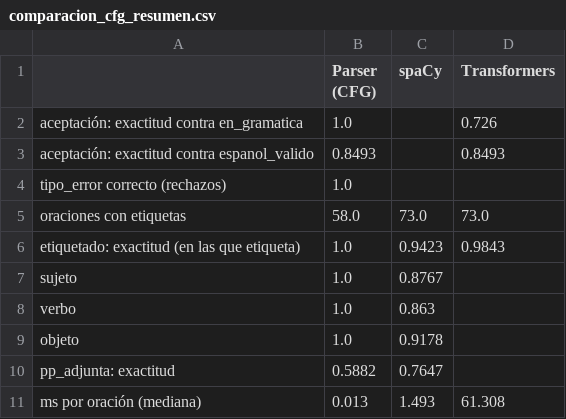
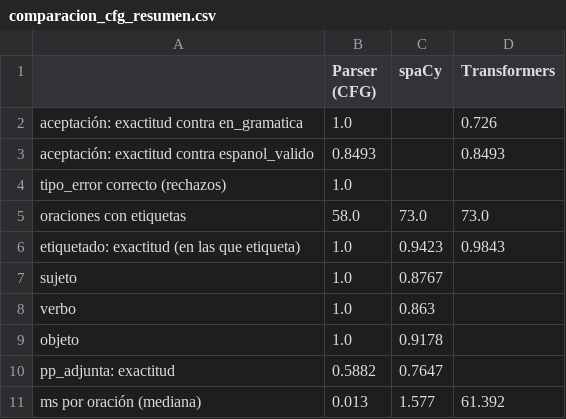
Before and after one commit to Pabloo-04/c_es_compiler, a CSV file: results/reports/comparacion_cfg_resumen.csv, drawn as a sheet.

```diff
--- a/results/reports/comparacion_cfg_resumen.csv
+++ b/results/reports/comparacion_cfg_resumen.csv
@@ -10,2 +10,2 @@ objeto,1.0,0.9178,
 pp_adjunta: exactitud,0.5882,0.7647,
-ms por oración (mediana),0.013,1.493,61.308
+ms por oración (mediana),0.013,1.577,61.392
```
Also changed, not shown: results/reports/comparacion_cfg_aceptacion_nivel.csv, results/reports/comparacion_cfg_costo.csv, 20 other files.
